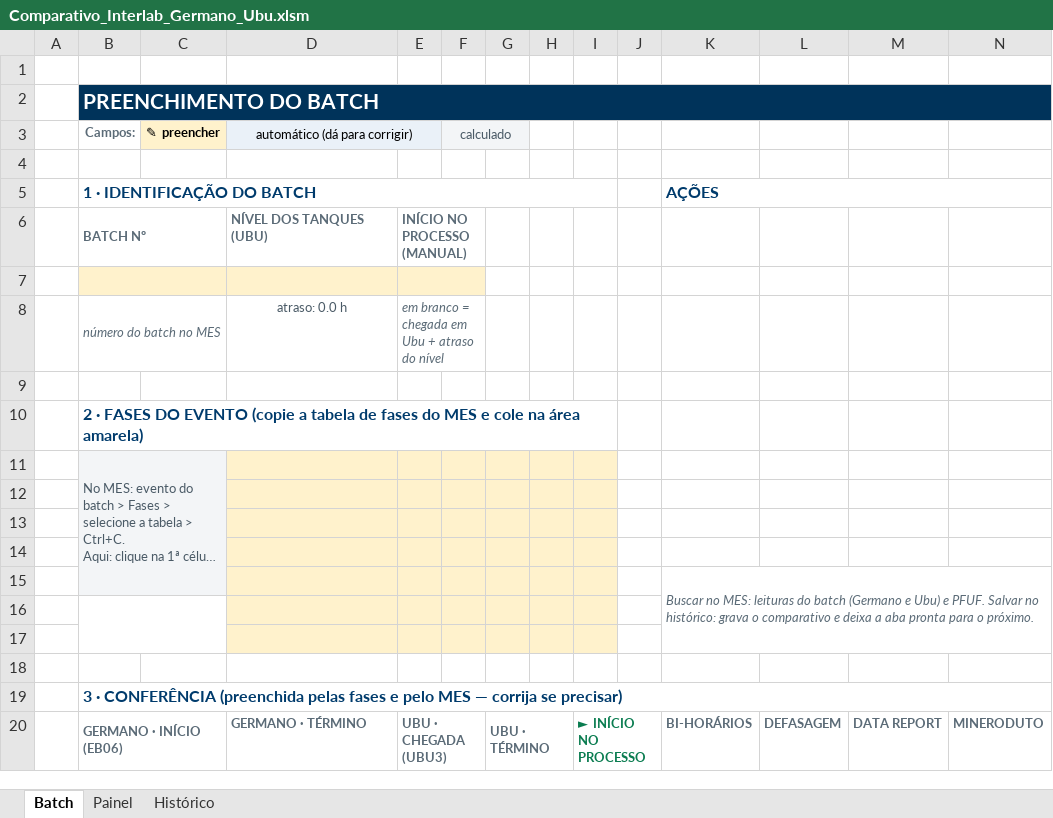
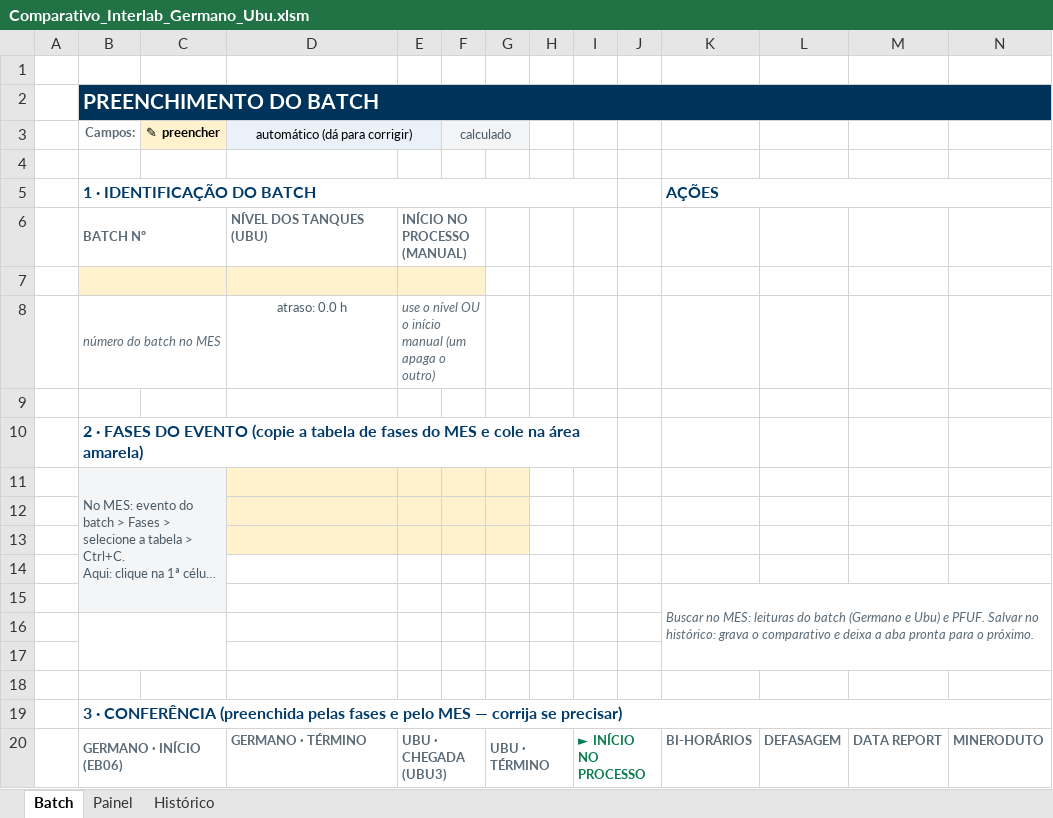
Before and after one commit to forl-felipe/lab-analise-mes, an Excel workbook: comparativo_interlab/Comparativo_Interlab_Germano_Ubu.xlsm, sheet Batch, drawn as a sheet; only a part is shown; long unchanged cells end in …; values as stored, in another font and other column widths than the file's, no borders; charts and pictures and conditional formats not drawn; the diff names each change by its address in the sheet, - before the commit and + after, or states it on an @@ line.

```diff
--- a/comparativo_interlab/Comparativo_Interlab_Germano_Ubu.xlsm (sheet Batch)
+++ b/comparativo_interlab/Comparativo_Interlab_Germano_Ubu.xlsm (sheet Batch)
-E8: em branco = chegada em Ubu + atraso do nível
+E8: use o nível OU o início manual (um apaga o outro)
-H11:I13 fill: #FFF2CC
+H11:I13 fill: none
-D14:I17 fill: #FFF2CC
+D14:I17 fill: none
```
Also changed, not shown: charts or pictures, comparativo_interlab/Acompanhamento_Batch_Germano_Ubu.xlsm, 5 other files.
